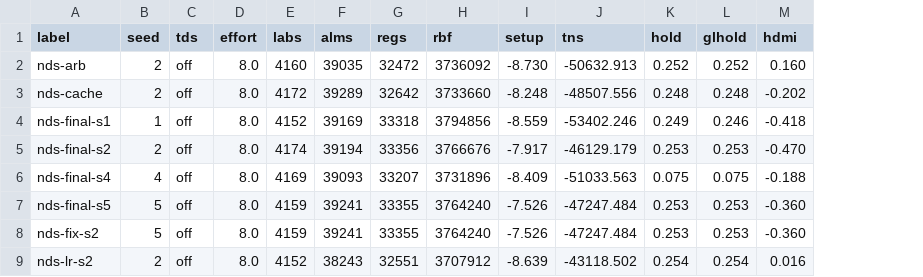
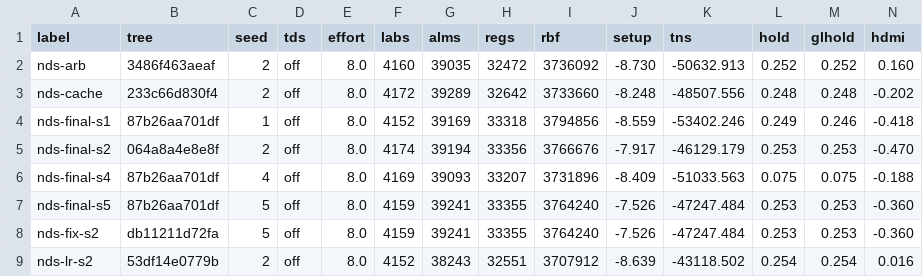
Before and after one commit to Domatakai/ds-mister-core, a CSV file: fpga/reports/fits.csv, drawn as a sheet; only a part is shown; the diff names each change by its address in the sheet, - before the commit and + after, or states it on an @@ line.

Commit message:
Bind every ledger row to the design that produced it
A row outlives its report directory, and a fit of another tree reproduces
the same settings and the same shape of figures, so the shipped-row check
could accept evidence for a design the document no longer describes. Rows
now carry a fingerprint of rtl, sys, sdc, sv, qip and the pin assignments,
with the seed, timing-driven synthesis and effort left in their own columns.
The 39 archived rows were bound from the build directories they name; the
shipped row matches nds-tree-s2 on tree 87c1471f16e9.

```diff
--- a/fpga/reports/fits.csv
+++ b/fpga/reports/fits.csv
+column B (tree), rows 2-9: 3486f463aeaf | 233c66d830f4 | 87b26aa701df | 064a8a4e8e8f | 87b26aa701df | 87b26aa701df | db11211d72fa | 53df14e0779b
```
Also changed, not shown: 3 other files.
